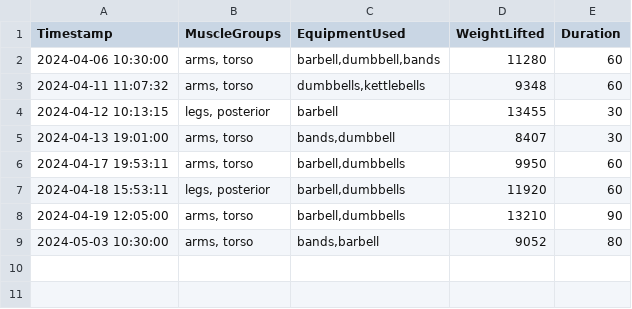
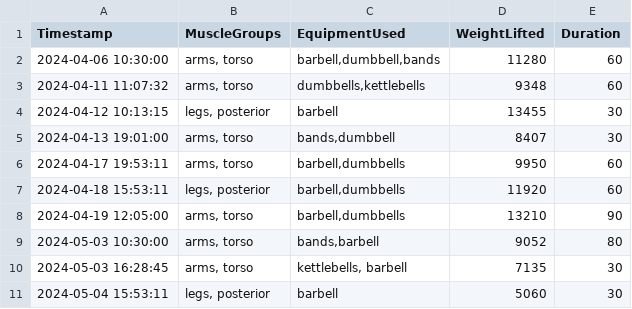
Before and after one commit to RobinBot89/AIWorkoutBuddy, a CSV file: Exercise Data/WorkoutLog.csv, drawn as a sheet; the diff names each change by its address in the sheet, - before the commit and + after, or states it on an @@ line.

```diff
--- a/Exercise Data/WorkoutLog.csv
+++ b/Exercise Data/WorkoutLog.csv
+row 10: 2024-05-03 16:28:45 | arms, torso | kettlebells, barbell | 7135 | 30
+row 11: 2024-05-04 15:53:11 | legs, posterior | barbell | 5060 | 30
```
Also changed, not shown: 7 other files.
